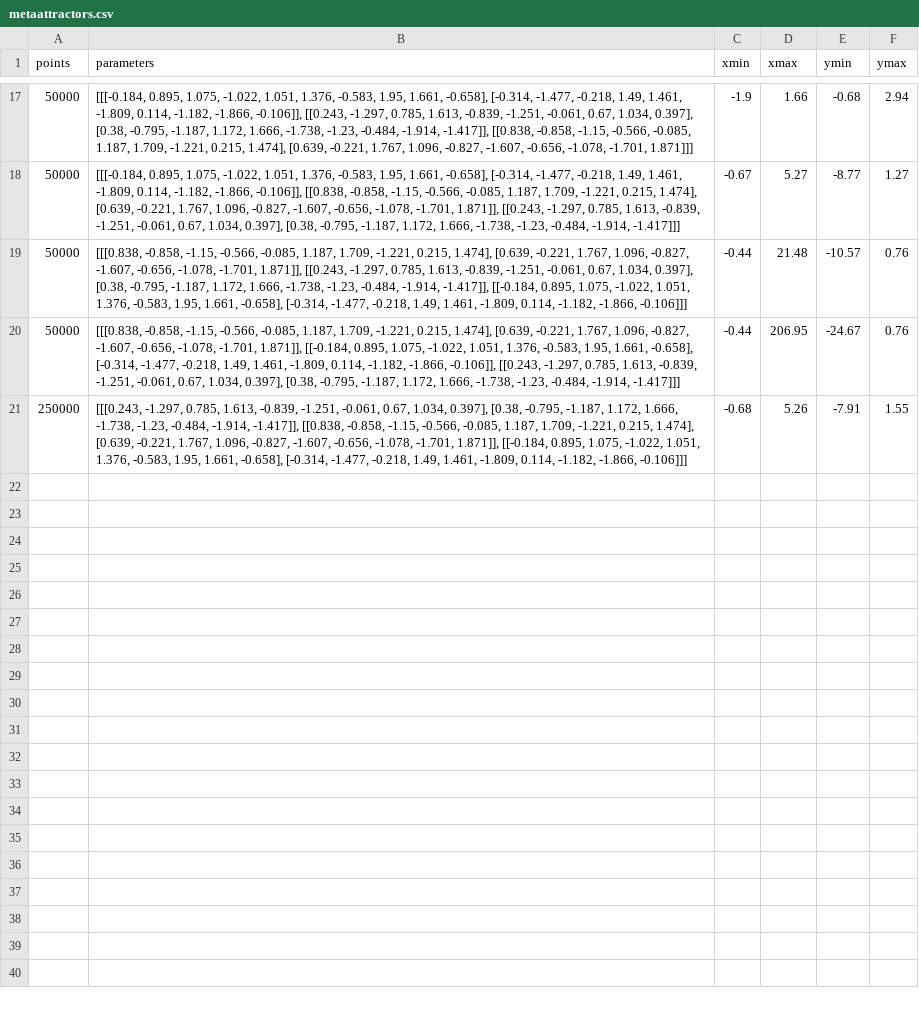
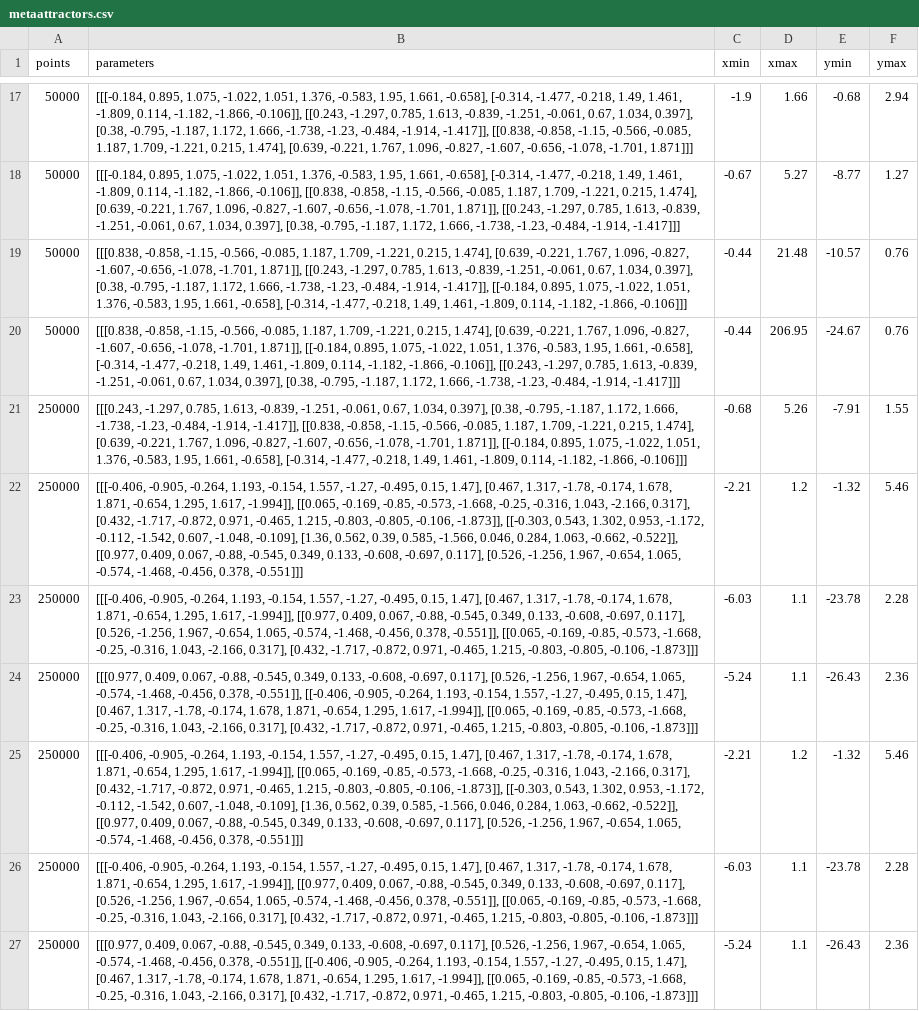
Before and after one commit to rvalla/pixelative, a CSV file: attractortive/database/metaattractors.csv, drawn as a sheet; only a part is shown, gaps mark what is left out; the diff names each change by its address in the sheet, - before the commit and + after, or states it on an @@ line.

Commit message:
Looking for metaattractors...

```diff
--- a/attractortive/database/metaattractors.csv
+++ b/attractortive/database/metaattractors.csv
+row 22: 250000 | [[[-0.406, -0.905, -0.264, 1.193, -0.154, 1.557, -1.27, -0.495, 0.15, 1.47], [0.467, 1.317, -1.78, -0.174, 1.678, 1.871, -0.654, 1.295, 1.617, -1.994]], [[0.065, -0.169, -0.85, -0.573, -1.668, -0.25, -0.316, 1.043, -2.166, 0.317], [0.432, -1.717, -0.872, 0.971, -0.465, 1.215, -0.803, -0.805, -0.106, -1.873]], [[-0.303, 0.543, 1.302, 0.953, -1.172, -0.112, -1.542, 0.607, -1.048, -0.109], [1.36, 0.562, 0.39, 0.585, -1.566, 0.046, 0.284, 1.063, -0.662, -0.522]], [[0.977, 0.409, 0.067, -0.88, -0.545, 0.349, 0.133, -0.608, -0.697, 0.117], [0.526, -1.256, 1.967, -0.654, 1.065, -0.574, -1.468, -0.456, 0.378, -0.551]]] | -2.21 | 1.2 | -1.32 | 5.46
+row 23: 250000 | [[[-0.406, -0.905, -0.264, 1.193, -0.154, 1.557, -1.27, -0.495, 0.15, 1.47], [0.467, 1.317, -1.78, -0.174, 1.678, 1.871, -0.654, 1.295, 1.617, -1.994]], [[0.977, 0.409, 0.067, -0.88, -0.545, 0.349, 0.133, -0.608, -0.697, 0.117], [0.526, -1.256, 1.967, -0.654, 1.065, -0.574, -1.468, -0.456, 0.378, -0.551]], [[0.065, -0.169, -0.85, -0.573, -1.668, -0.25, -0.316, 1.043, -2.166, 0.317], [0.432, -1.717, -0.872, 0.971, -0.465, 1.215, -0.803, -0.805, -0.106, -1.873]]] | -6.03 | 1.1 | -23.78 | 2.28
+row 24: 250000 | [[[0.977, 0.409, 0.067, -0.88, -0.545, 0.349, 0.133, -0.608, -0.697, 0.117], [0.526, -1.256, 1.967, -0.654, 1.065, -0.574, -1.468, -0.456, 0.378, -0.551]], [[-0.406, -0.905, -0.264, 1.193, -0.154, 1.557, -1.27, -0.495, 0.15, 1.47], [0.467, 1.317, -1.78, -0.174, 1.678, 1.871, -0.654, 1.295, 1.617, -1.994]], [[0.065, -0.169, -0.85, -0.573, -1.668, -0.25, -0.316, 1.043, -2.166, 0.317], [0.432, -1.717, -0.872, 0.971, -0.465, 1.215, -0.803, -0.805, -0.106, -1.873]]] | -5.24 | 1.1 | -26.43 | 2.36
+row 25: 250000 | [[[-0.406, -0.905, -0.264, 1.193, -0.154, 1.557, -1.27, -0.495, 0.15, 1.47], [0.467, 1.317, -1.78, -0.174, 1.678, 1.871, -0.654, 1.295, 1.617, -1.994]], [[0.065, -0.169, -0.85, -0.573, -1.668, -0.25, -0.316, 1.043, -2.166, 0.317], [0.432, -1.717, -0.872, 0.971, -0.465, 1.215, -0.803, -0.805, -0.106, -1.873]], [[-0.303, 0.543, 1.302, 0.953, -1.172, -0.112, -1.542, 0.607, -1.048, -0.109], [1.36, 0.562, 0.39, 0.585, -1.566, 0.046, 0.284, 1.063, -0.662, -0.522]], [[0.977, 0.409, 0.067, -0.88, -0.545, 0.349, 0.133, -0.608, -0.697, 0.117], [0.526, -1.256, 1.967, -0.654, 1.065, -0.574, -1.468, -0.456, 0.378, -0.551]]] | -2.21 | 1.2 | -1.32 | 5.46
+row 26: 250000 | [[[-0.406, -0.905, -0.264, 1.193, -0.154, 1.557, -1.27, -0.495, 0.15, 1.47], [0.467, 1.317, -1.78, -0.174, 1.678, 1.871, -0.654, 1.295, 1.617, -1.994]], [[0.977, 0.409, 0.067, -0.88, -0.545, 0.349, 0.133, -0.608, -0.697, 0.117], [0.526, -1.256, 1.967, -0.654, 1.065, -0.574, -1.468, -0.456, 0.378, -0.551]], [[0.065, -0.169, -0.85, -0.573, -1.668, -0.25, -0.316, 1.043, -2.166, 0.317], [0.432, -1.717, -0.872, 0.971, -0.465, 1.215, -0.803, -0.805, -0.106, -1.873]]] | -6.03 | 1.1 | -23.78 | 2.28
+row 27: 250000 | [[[0.977, 0.409, 0.067, -0.88, -0.545, 0.349, 0.133, -0.608, -0.697, 0.117], [0.526, -1.256, 1.967, -0.654, 1.065, -0.574, -1.468, -0.456, 0.378, -0.551]], [[-0.406, -0.905, -0.264, 1.193, -0.154, 1.557, -1.27, -0.495, 0.15, 1.47], [0.467, 1.317, -1.78, -0.174, 1.678, 1.871, -0.654, 1.295, 1.617, -1.994]], [[0.065, -0.169, -0.85, -0.573, -1.668, -0.25, -0.316, 1.043, -2.166, 0.317], [0.432, -1.717, -0.872, 0.971, -0.465, 1.215, -0.803, -0.805, -0.106, -1.873]]] | -5.24 | 1.1 | -26.43 | 2.36
```
Also changed, not shown: 41 other files.
